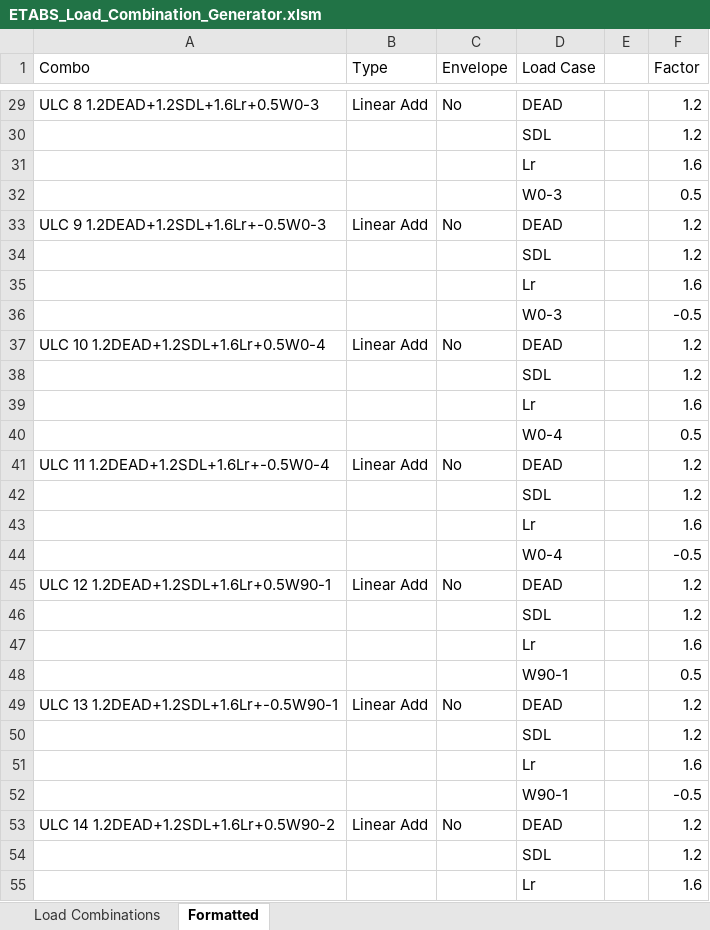
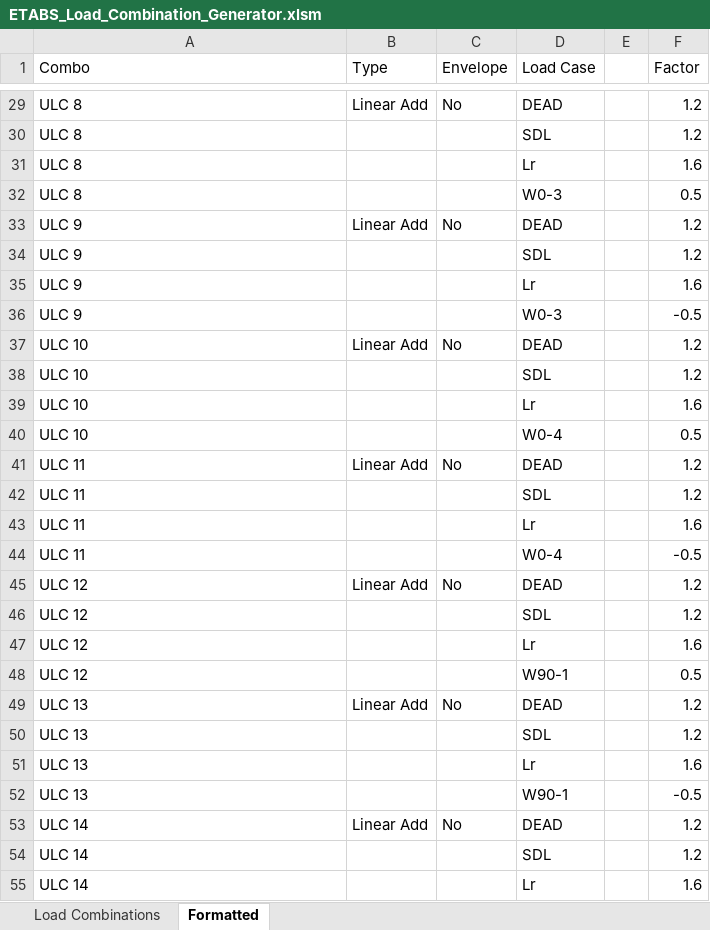
Before and after one commit to quirxyz/ETABS-LCG, an Excel workbook: ETABS_Load_Combination_Generator.xlsm, sheet Formatted, drawn as a sheet; only a part is shown, gaps mark what is left out; values as stored, in another font and other column widths than the file's, no borders; the diff covers the shown part only; the diff names each change by its address in the sheet, - before the commit and + after, or states it on an @@ line.

```diff
--- a/ETABS_Load_Combination_Generator.xlsm (sheet Formatted)
+++ b/ETABS_Load_Combination_Generator.xlsm (sheet Formatted)
-A29 (Combo): ULC 8 1.2DEAD+1.2SDL+1.6Lr+0.5W0-3
+A29 (Combo): ULC 8
-A30:A32 (Combo): (empty)
+A30:A32 (Combo): ULC 8
-A33 (Combo): ULC 9 1.2DEAD+1.2SDL+1.6Lr+-0.5W0-3
+A33 (Combo): ULC 9
-A34:A36 (Combo): (empty)
+A34:A36 (Combo): ULC 9
-A37 (Combo): ULC 10 1.2DEAD+1.2SDL+1.6Lr+0.5W0-4
+A37 (Combo): ULC 10
-A38:A40 (Combo): (empty)
+A38:A40 (Combo): ULC 10
-A41 (Combo): ULC 11 1.2DEAD+1.2SDL+1.6Lr+-0.5W0-4
+A41 (Combo): ULC 11
-A42:A44 (Combo): (empty)
+A42:A44 (Combo): ULC 11
-A45 (Combo): ULC 12 1.2DEAD+1.2SDL+1.6Lr+0.5W90-1
+A45 (Combo): ULC 12
-A46:A48 (Combo): (empty)
+A46:A48 (Combo): ULC 12
-A49 (Combo): ULC 13 1.2DEAD+1.2SDL+1.6Lr+-0.5W90-1
+A49 (Combo): ULC 13
-A50:A52 (Combo): (empty)
+A50:A52 (Combo): ULC 13
-A53 (Combo): ULC 14 1.2DEAD+1.2SDL+1.6Lr+0.5W90-2
+A53 (Combo): ULC 14
-A54:A55 (Combo): (empty)
+A54:A55 (Combo): ULC 14
```
Also changed, not shown: 1089 edited cells elsewhere in this sheet, sheet Load Combinations.
